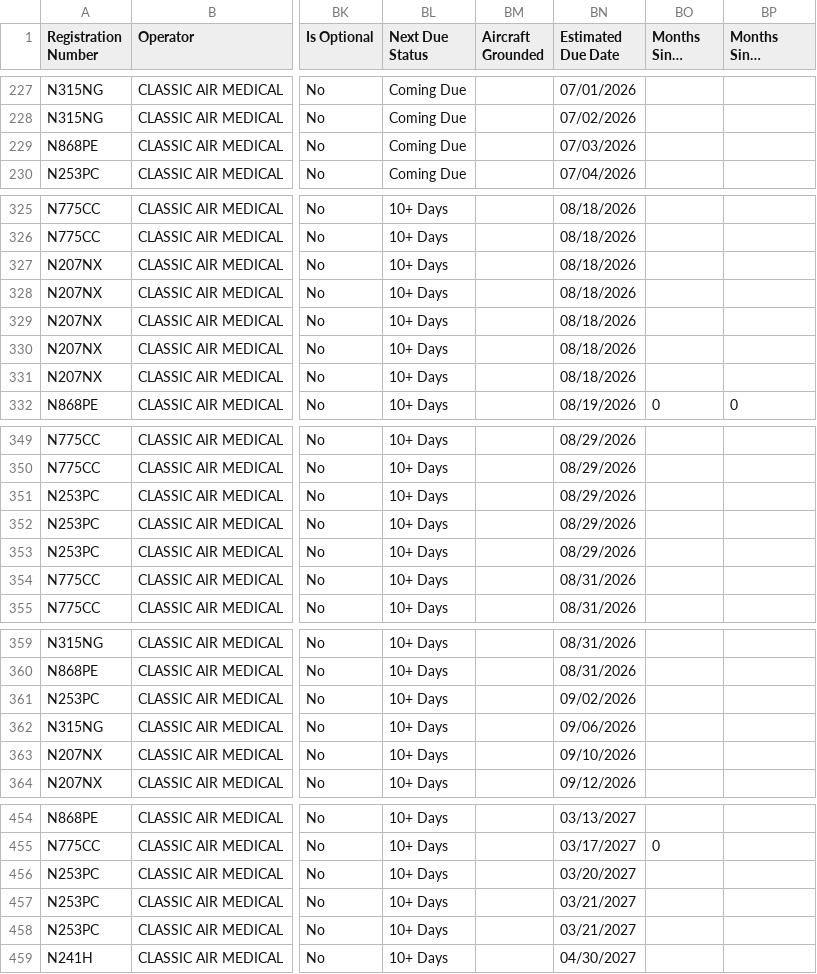
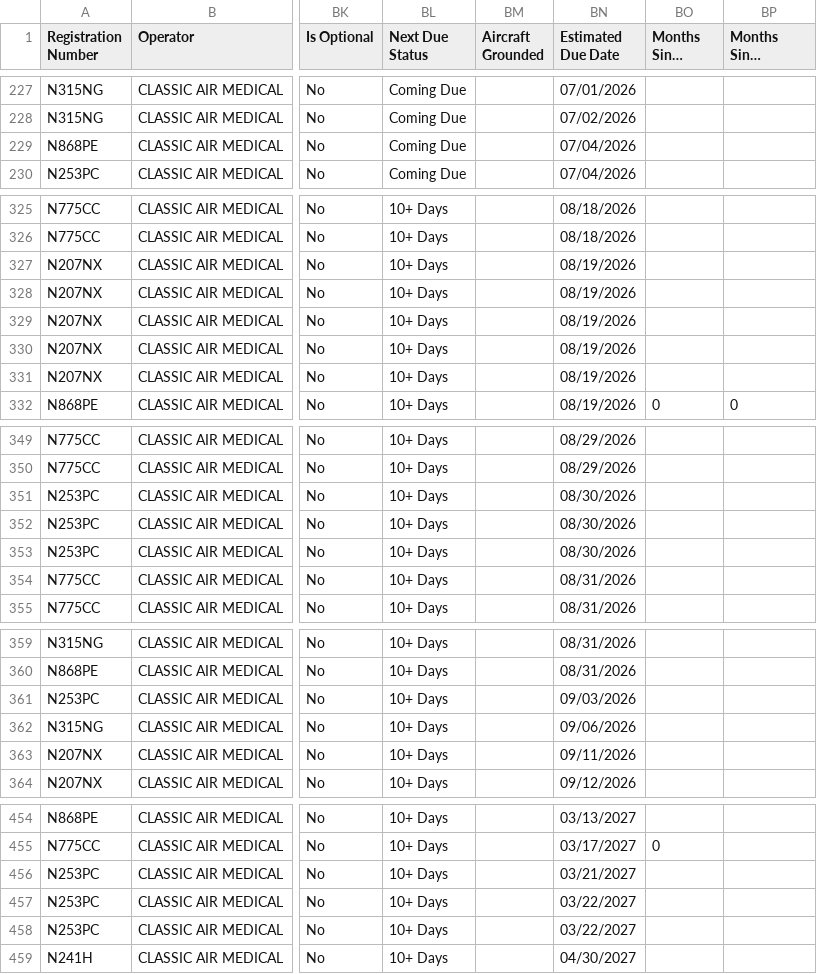
Before and after one commit to natehorst240-sketch/PC-12-Dashboard, a CSV file: data/PC12-Daily-Due-List.csv, drawn as a sheet; only a part is shown, gaps mark what is left out; long unchanged cells end in …; the diff covers the shown part only; the diff names each change by its address in the sheet, - before the commit and + after, or states it on an @@ line.

```diff
--- a/data/PC12-Daily-Due-List.csv
+++ b/data/PC12-Daily-Due-List.csv
-BN229 (Estimated Due Date): 07/03/2026
+BN229 (Estimated Due Date): 07/04/2026
-BN327:BN331 (Estimated Due Date): 08/18/2026
+BN327:BN331 (Estimated Due Date): 08/19/2026
-BN351:BN353 (Estimated Due Date): 08/29/2026
+BN351:BN353 (Estimated Due Date): 08/30/2026
-BN361 (Estimated Due Date): 09/02/2026
+BN361 (Estimated Due Date): 09/03/2026
-BN363 (Estimated Due Date): 09/10/2026
+BN363 (Estimated Due Date): 09/11/2026
-BN456 (Estimated Due Date): 03/20/2027
+BN456 (Estimated Due Date): 03/21/2027
-BN457:BN458 (Estimated Due Date): 03/21/2027
+BN457:BN458 (Estimated Due Date): 03/22/2027
```
Also changed, not shown: 3 edited cells elsewhere in this file.
